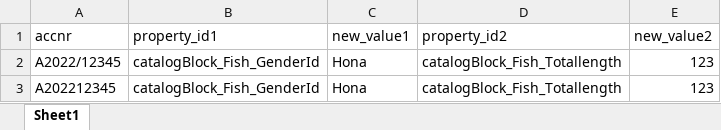
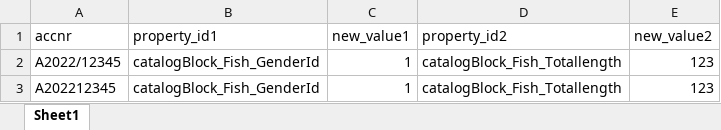
Before and after one commit to LogFlames/esbase-automation-scripts, an Excel workbook: example.xlsx, sheet Sheet1, drawn as a sheet; values as stored, in another font and other column widths than the file's, no borders; the diff names each change by its address in the sheet, - before the commit and + after, or states it on an @@ line.

Commit message:
Update example to new select which is based on value

```diff
--- a/example.xlsx (sheet Sheet1)
+++ b/example.xlsx (sheet Sheet1)
-C2:C3 (new_value1): Hona
+C2:C3 (new_value1): 1
```
